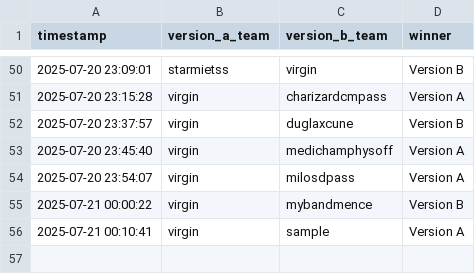
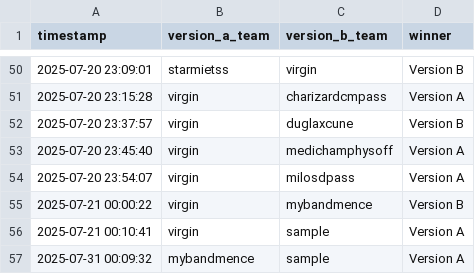
Before and after one commit to dabiv0/foul-test, a CSV file: tournament_results.csv, drawn as a sheet; only a part is shown, gaps mark what is left out.

```diff
--- a/tournament_results.csv
+++ b/tournament_results.csv
@@ -56 +56,2 @@ timestamp,version_a_team,version_b_team,winner
 2025-07-21 00:10:41,virgin,sample,Version A
+2025-07-31 00:09:32,mybandmence,sample,Version A
```
Also changed, not shown: 1 other file.
